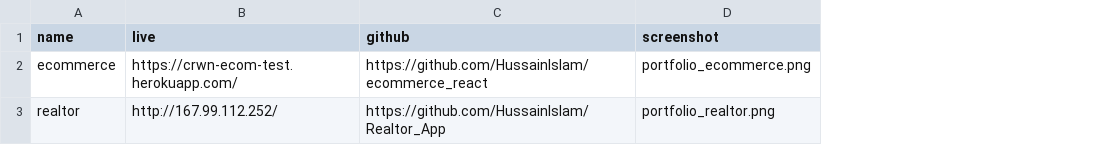
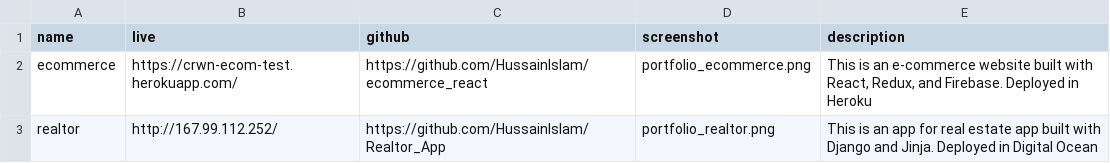
Before and after one commit to HussainIslam/profile_gatsby, a CSV file: src/data/portfolio.csv, drawn as a sheet; the diff names each change by its address in the sheet, - before the commit and + after, or states it on an @@ line.

Commit message:
styled portfolio page for desktop

```diff
--- a/src/data/portfolio.csv
+++ b/src/data/portfolio.csv
+column E (description), rows 2-3: This is an e-commerce website built with React, Redux, and Firebase. Deployed in Heroku | This is an app for real estate app built with Django and Jinja. Deployed in Digital Ocean
```
Also changed, not shown: 2 other files.
